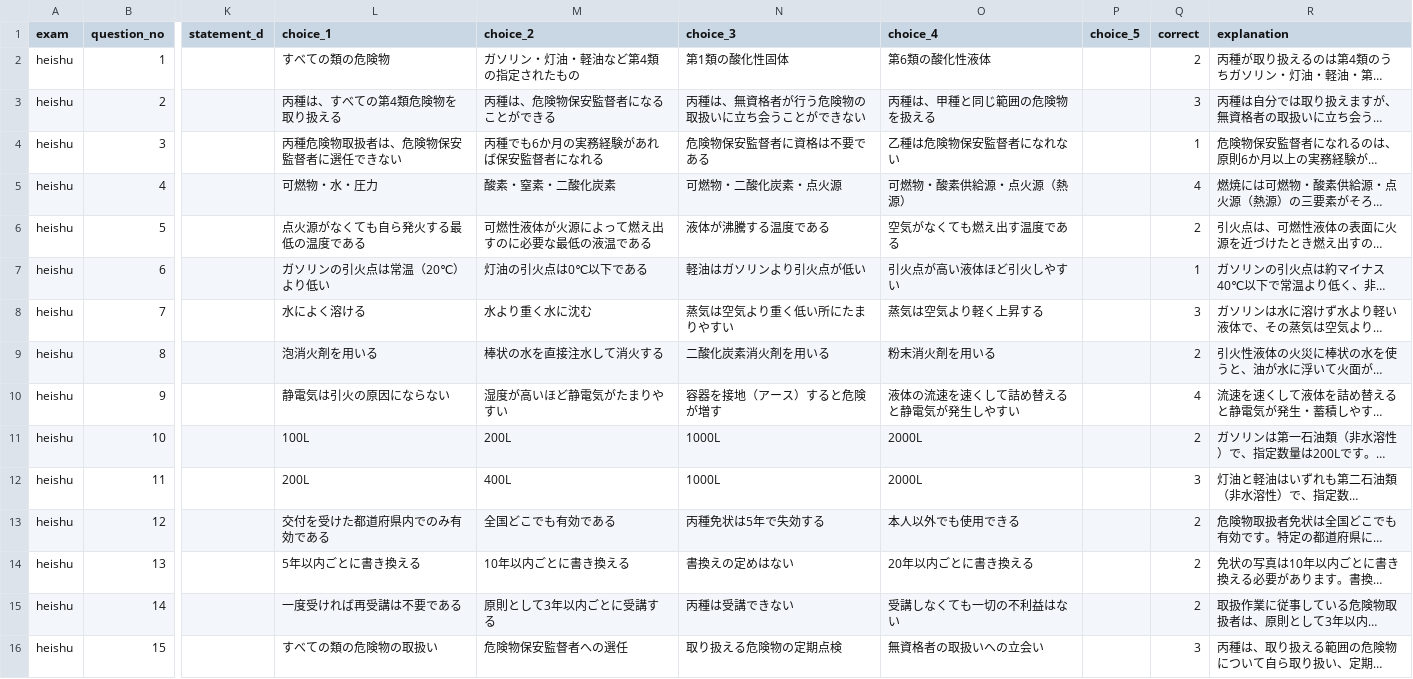
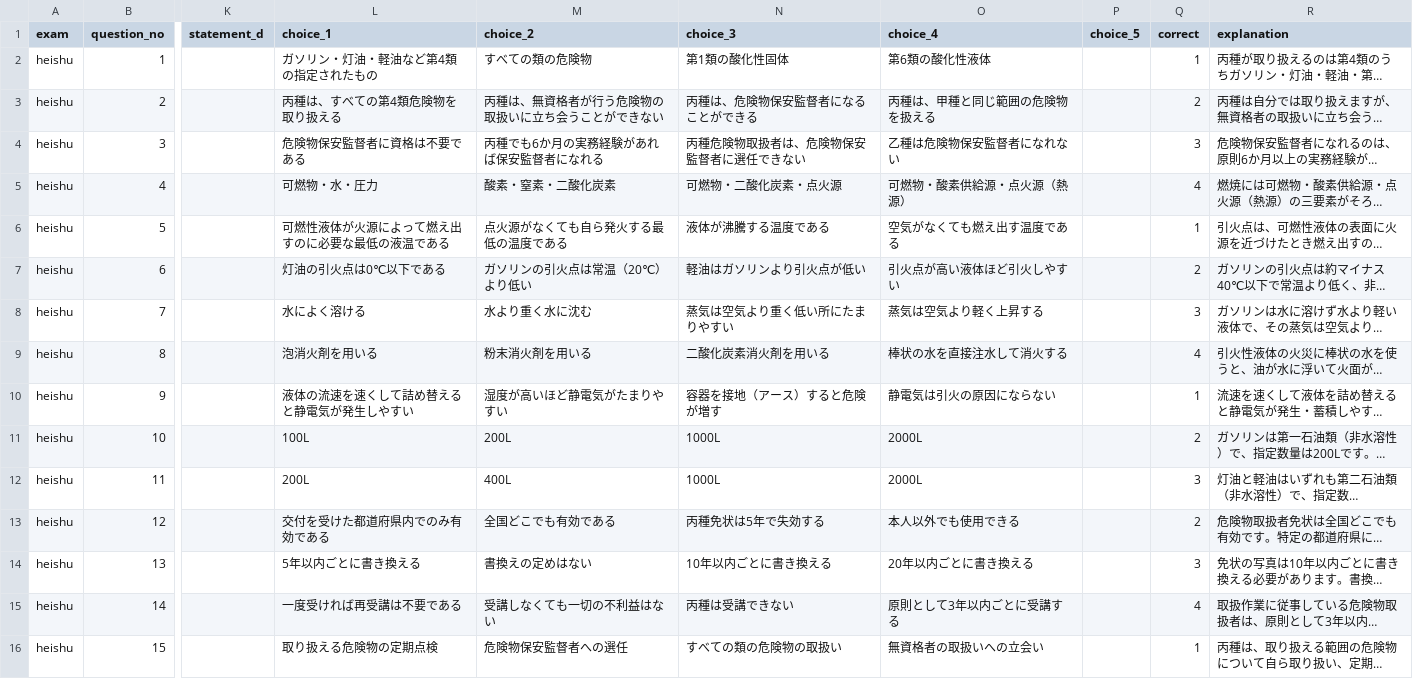
Before and after one commit to takkenshiken2026-sudo/kikenbutsu-master, a CSV file: data/related_exam_questions.csv, drawn as a sheet; only a part is shown, gaps mark what is left out; long unchanged cells end in …; the diff covers the shown part only; the diff names each change by its address in the sheet, - before the commit and + after, or states it on an @@ line.

```diff
--- a/data/related_exam_questions.csv
+++ b/data/related_exam_questions.csv
-L2 (choice_1): すべての類の危険物
+L2 (choice_1): ガソリン・灯油・軽油など第4類の指定されたもの
-M2 (choice_2): ガソリン・灯油・軽油など第4類の指定されたもの
+M2 (choice_2): すべての類の危険物
-Q2 (correct): 2
+Q2 (correct): 1
-M3 (choice_2): 丙種は、危険物保安監督者になることができる
+M3 (choice_2): 丙種は、無資格者が行う危険物の取扱いに立ち会うことができない
-N3 (choice_3): 丙種は、無資格者が行う危険物の取扱いに立ち会うことができない
+N3 (choice_3): 丙種は、危険物保安監督者になることができる
-Q3 (correct): 3
+Q3 (correct): 2
-L4 (choice_1): 丙種危険物取扱者は、危険物保安監督者に選任できない
+L4 (choice_1): 危険物保安監督者に資格は不要である
-N4 (choice_3): 危険物保安監督者に資格は不要である
+N4 (choice_3): 丙種危険物取扱者は、危険物保安監督者に選任できない
-Q4 (correct): 1
+Q4 (correct): 3
-L6 (choice_1): 点火源がなくても自ら発火する最低の温度である
+L6 (choice_1): 可燃性液体が火源によって燃え出すのに必要な最低の液温である
-M6 (choice_2): 可燃性液体が火源によって燃え出すのに必要な最低の液温である
+M6 (choice_2): 点火源がなくても自ら発火する最低の温度である
-Q6 (correct): 2
+Q6 (correct): 1
-L7 (choice_1): ガソリンの引火点は常温（20℃）より低い
+L7 (choice_1): 灯油の引火点は0℃以下である
-M7 (choice_2): 灯油の引火点は0℃以下である
+M7 (choice_2): ガソリンの引火点は常温（20℃）より低い
-Q7 (correct): 1
+Q7 (correct): 2
-M9 (choice_2): 棒状の水を直接注水して消火する
+M9 (choice_2): 粉末消火剤を用いる
-O9 (choice_4): 粉末消火剤を用いる
+O9 (choice_4): 棒状の水を直接注水して消火する
-Q9 (correct): 2
+Q9 (correct): 4
-L10 (choice_1): 静電気は引火の原因にならない
+L10 (choice_1): 液体の流速を速くして詰め替えると静電気が発生しやすい
-O10 (choice_4): 液体の流速を速くして詰め替えると静電気が発生しやすい
+O10 (choice_4): 静電気は引火の原因にならない
-Q10 (correct): 4
+Q10 (correct): 1
-M14 (choice_2): 10年以内ごとに書き換える
+M14 (choice_2): 書換えの定めはない
-N14 (choice_3): 書換えの定めはない
+N14 (choice_3): 10年以内ごとに書き換える
-Q14 (correct): 2
+Q14 (correct): 3
-M15 (choice_2): 原則として3年以内ごとに受講する
+M15 (choice_2): 受講しなくても一切の不利益はない
-O15 (choice_4): 受講しなくても一切の不利益はない
+O15 (choice_4): 原則として3年以内ごとに受講する
-Q15 (correct): 2
+Q15 (correct): 4
-L16 (choice_1): すべての類の危険物の取扱い
+L16 (choice_1): 取り扱える危険物の定期点検
-N16 (choice_3): 取り扱える危険物の定期点検
+N16 (choice_3): すべての類の危険物の取扱い
-Q16 (correct): 3
+Q16 (correct): 1
```
Also changed, not shown: 147 edited cells elsewhere in this file, 2 other files.
